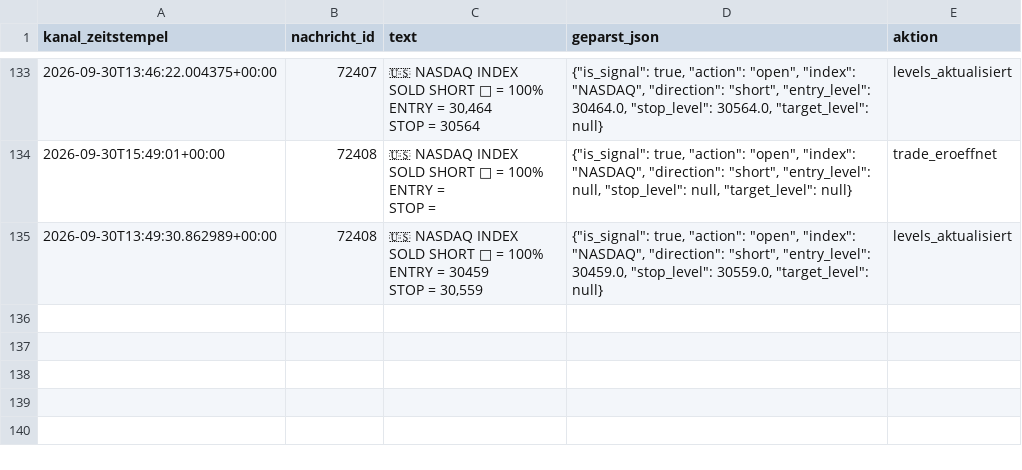
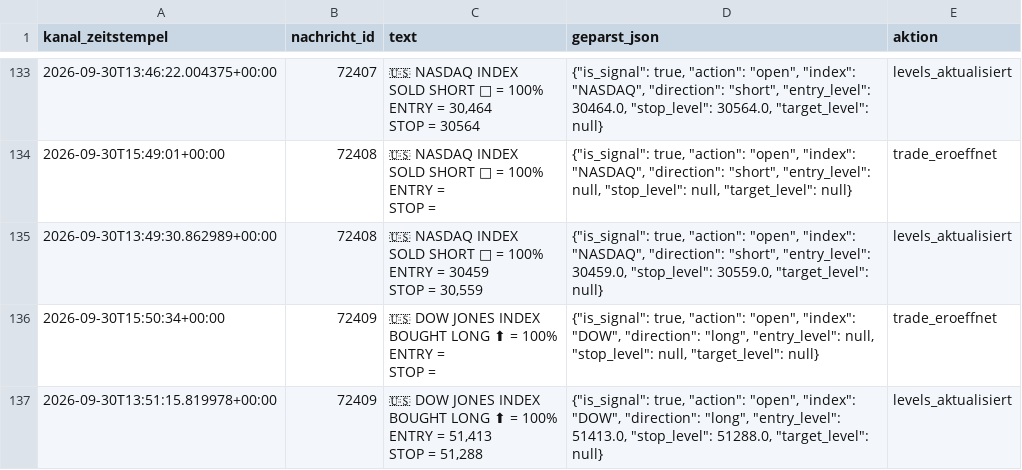
Before and after one commit to JonathanSube/trading-bot, a CSV file: signal_channel_log.csv, drawn as a sheet; only a part is shown, gaps mark what is left out; ↵ is a line break in a cell; the diff names each change by its address in the sheet, - before the commit and + after, or states it on an @@ line.

Commit message:
Signal-Bot-Lauf 2026-09-30T13:51:38Z

```diff
--- a/signal_channel_log.csv
+++ b/signal_channel_log.csv
+row 136: 2026-09-30T15:50:34+00:00 | 72409 | 🇺🇸 DOW JONES INDEX ↵ BOUGHT LONG ⬆ = 100% ↵ ENTRY = ↵ STOP = | {"is_signal": true, "action": "open", "index": "DOW", "direction": "long", "entry_level": null, "stop_level": null, "target_level": null} | trade_eroeffnet
+row 137: 2026-09-30T13:51:15.819978+00:00 | 72409 | 🇺🇸 DOW JONES INDEX ↵ BOUGHT LONG ⬆ = 100% ↵ ENTRY = 51,413 ↵ STOP = 51,288 | {"is_signal": true, "action": "open", "index": "DOW", "direction": "long", "entry_level": 51413.0, "stop_level": 51288.0, "target_level": null} | levels_aktualisiert
```
Also changed, not shown: 1 other file.
